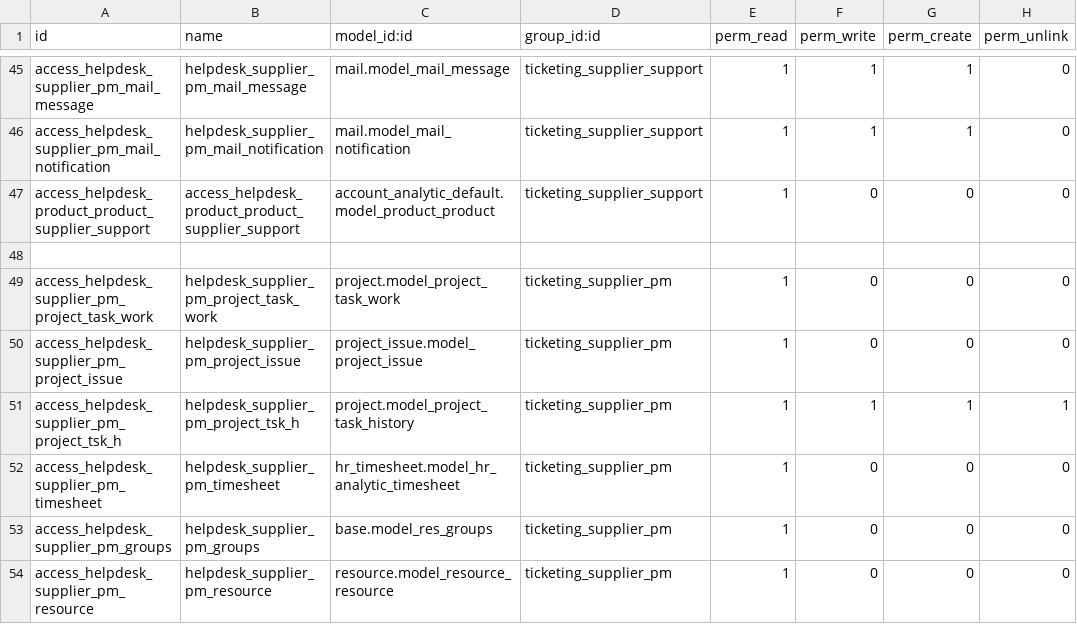
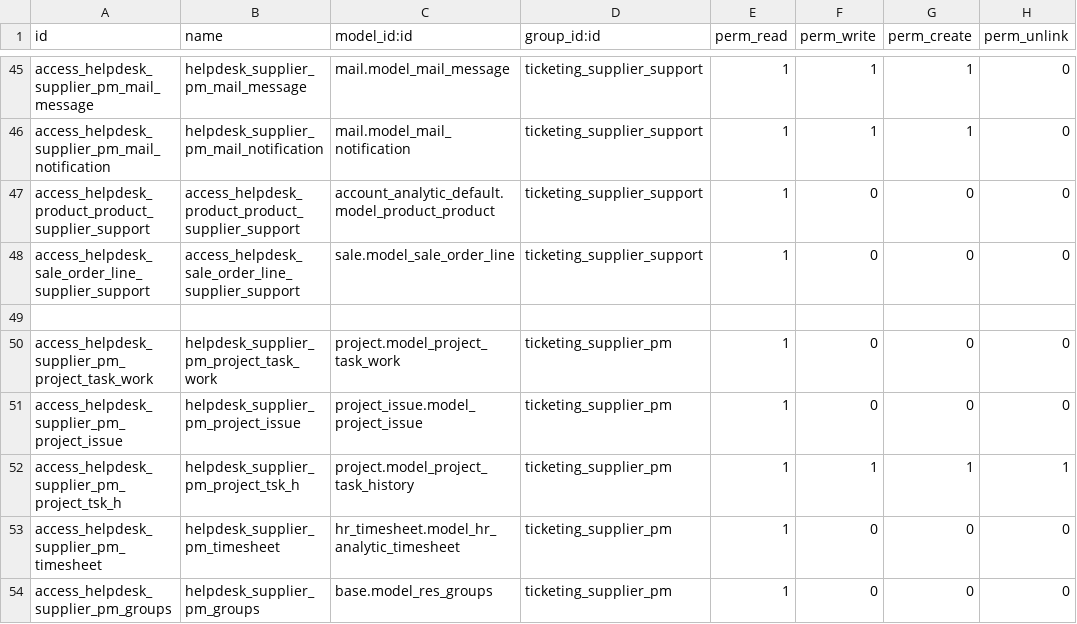
Before and after one commit to cogitoweb/enhanced_helpdesk, a CSV file: security/ir.model.access.csv, drawn as a sheet; only a part is shown, gaps mark what is left out; the shorter side is filled out with more unchanged rows; the diff names each change by its address in the sheet, - before the commit and + after, or states it on an @@ line.

```diff
--- a/security/ir.model.access.csv
+++ b/security/ir.model.access.csv
+row 48: access_helpdesk_sale_order_line_supplier_support | access_helpdesk_sale_order_line_supplier_support | sale.model_sale_order_line | ticketing_supplier_support | 1 | 0 | 0 | 0
```
Also changed, not shown: 1 other file.
